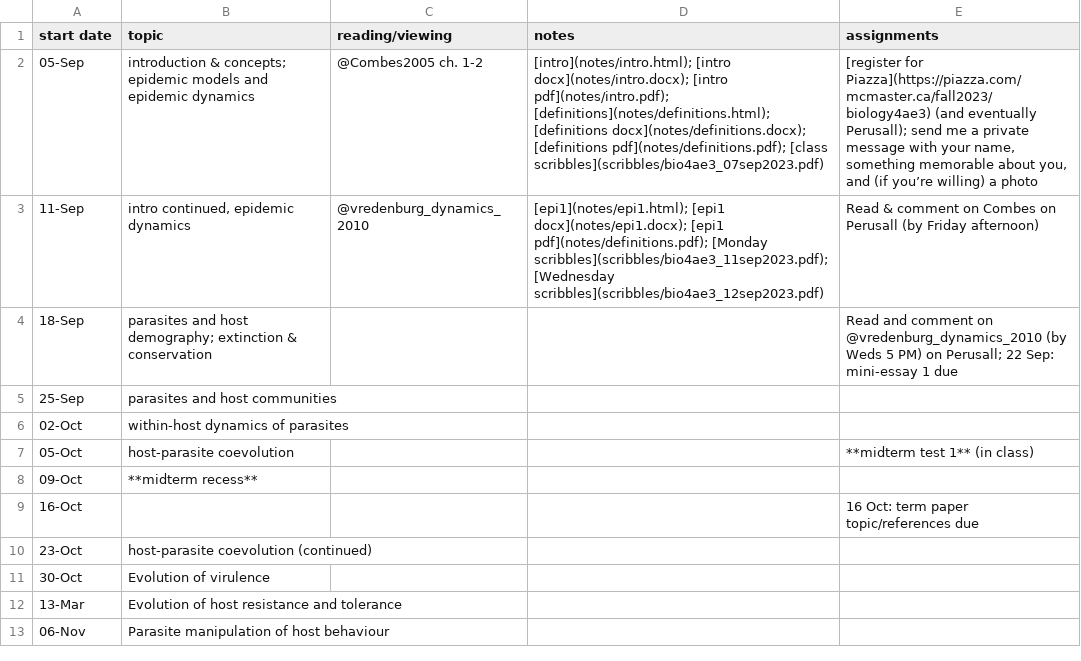
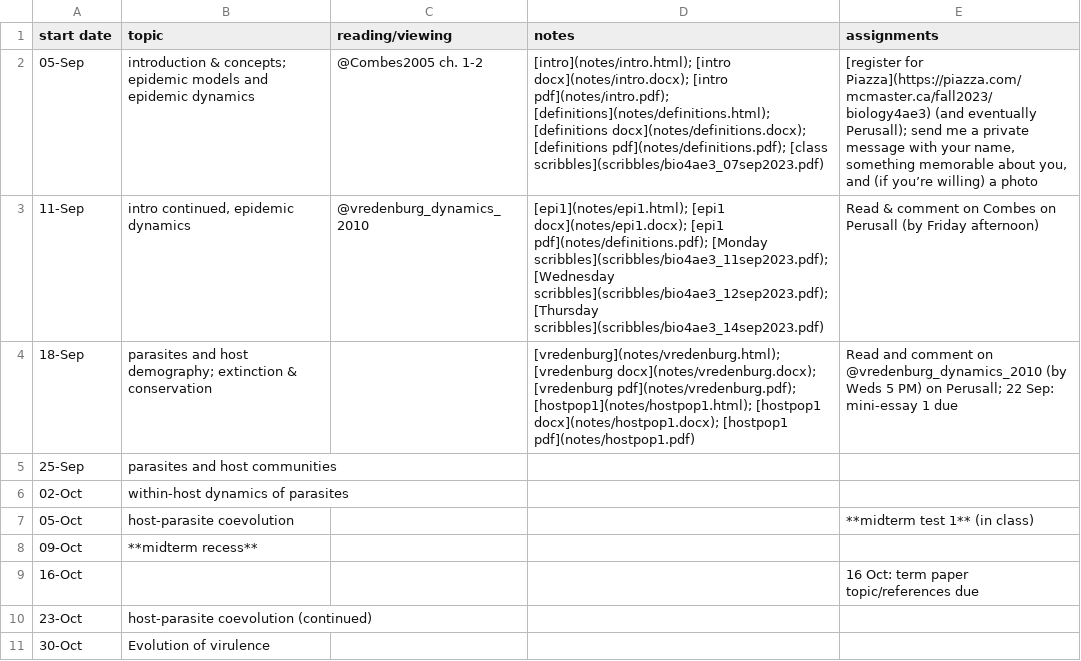
Before and after one commit to bbolker/bio4ae3, a CSV file: sched.csv, drawn as a sheet; only a part is shown; the shorter side is filled out with more unchanged rows.

Commit message:
hostpop1 etc

```diff
--- a/sched.csv
+++ b/sched.csv
@@ -2,4 +2,4 @@ start date,topic,reading/viewing,notes,assignments
 05-Sep,introduction & concepts; epidemic models and epidemic dynamics,@Combes2005 ch. 1-2,[intro](notes/intro.html); [intro docx](notes/intro.docx); [intro pdf](notes/intro.pdf); [definitions](notes/definitions.html); [definitions docx](notes/definitions.docx); [definitions pdf](notes/definitions.pdf); [class scribbles](scribbles/bio4ae3_07sep2023.pdf),"[register for Piazza](https://piazza.com/mcmaster.ca/fall2023/biology4ae3)  (and eventually Perusall); send me a private message with your name, something memorable about you, and (if you’re willing) a photo"
-11-Sep,"intro continued, epidemic dynamics",@vredenburg_dynamics_2010,[epi1](notes/epi1.html); [epi1 docx](notes/epi1.docx); [epi1 pdf](notes/definitions.pdf); [Monday scribbles](scribbles/bio4ae3_11sep2023.pdf); [Wednesday scribbles](scribbles/bio4ae3_12sep2023.pdf),Read & comment on Combes on Perusall (by Friday afternoon)
-18-Sep,parasites and host demography; extinction & conservation,,,Read and comment on @vredenburg_dynamics_2010 (by Weds 5 PM) on Perusall; 22 Sep: mini-essay 1 due
+11-Sep,"intro continued, epidemic dynamics",@vredenburg_dynamics_2010,[epi1](notes/epi1.html); [epi1 docx](notes/epi1.docx); [epi1 pdf](notes/definitions.pdf); [Monday scribbles](scribbles/bio4ae3_11sep2023.pdf); [Wednesday scribbles](scribbles/bio4ae3_12sep2023.pdf); [Thursday scribbles](scribbles/bio4ae3_14sep2023.pdf),Read & comment on Combes on Perusall (by Friday afternoon)
+18-Sep,parasites and host demography; extinction & conservation,,[vredenburg](notes/vredenburg.html); [vredenburg docx](notes/vredenburg.docx); [vredenburg pdf](notes/vredenburg.pdf); [hostpop1](notes/hostpop1.html); [hostpop1 docx](notes/hostpop1.docx); [hostpop1 pdf](notes/hostpop1.pdf),Read and comment on @vredenburg_dynamics_2010 (by Weds 5 PM) on Perusall; 22 Sep: mini-essay 1 due
 25-Sep,parasites and host communities,,,
```
Also changed, not shown: 8 other files.
